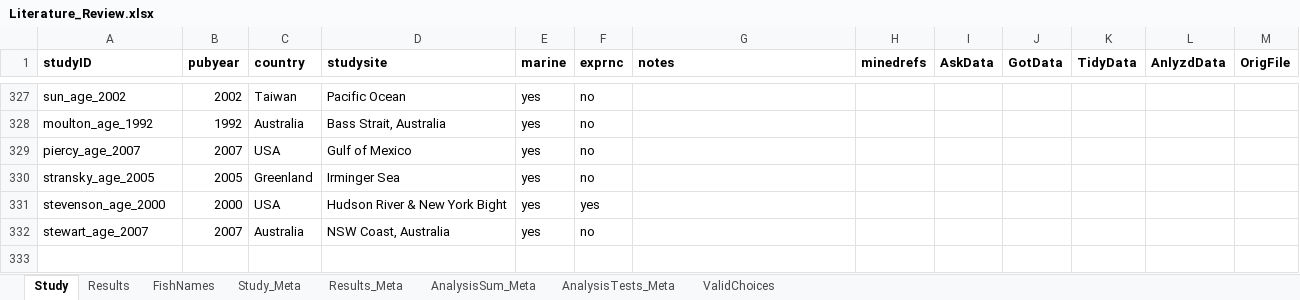
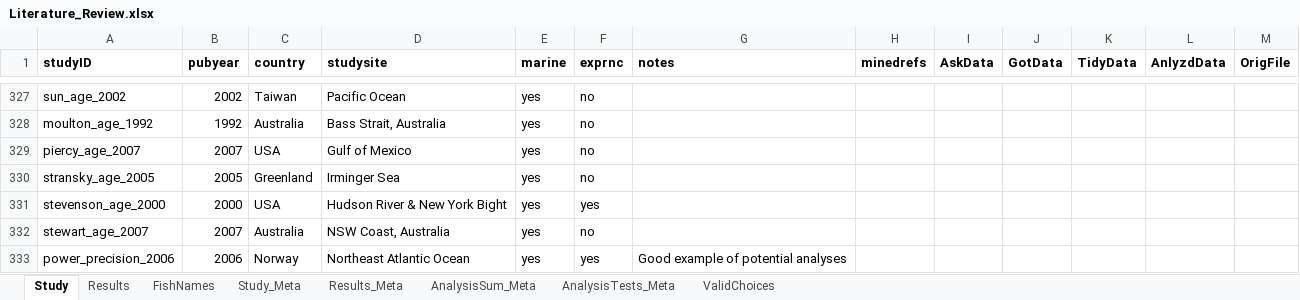
Before and after one commit to droglenc/AgePrecision, an Excel workbook: data/Literature_Review.xlsx, sheet Study, drawn as a sheet; only a part is shown, gaps mark what is left out; values as stored, in another font and other column widths than the file's, no borders; charts and pictures not drawn; the diff names each change by its address in the sheet, - before the commit and + after, or states it on an @@ line.

```diff
--- a/data/Literature_Review.xlsx (sheet Study)
+++ b/data/Literature_Review.xlsx (sheet Study)
+row 333: power_precision_2006 | 2006 | Norway | Northeast Atlantic Ocean | yes | yes | Good example of potential analyses
```
Also changed, not shown: sheet Results, sheet FishNames, 1 other file.
